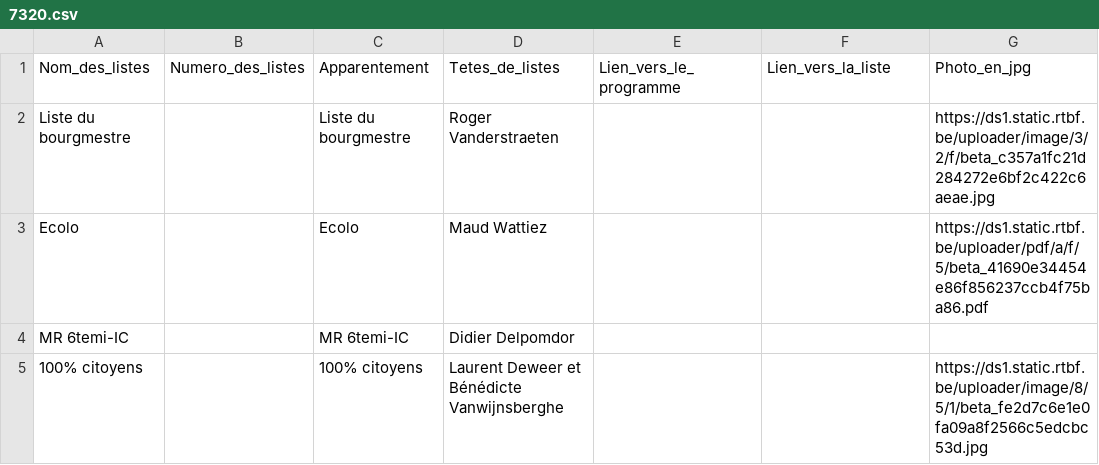
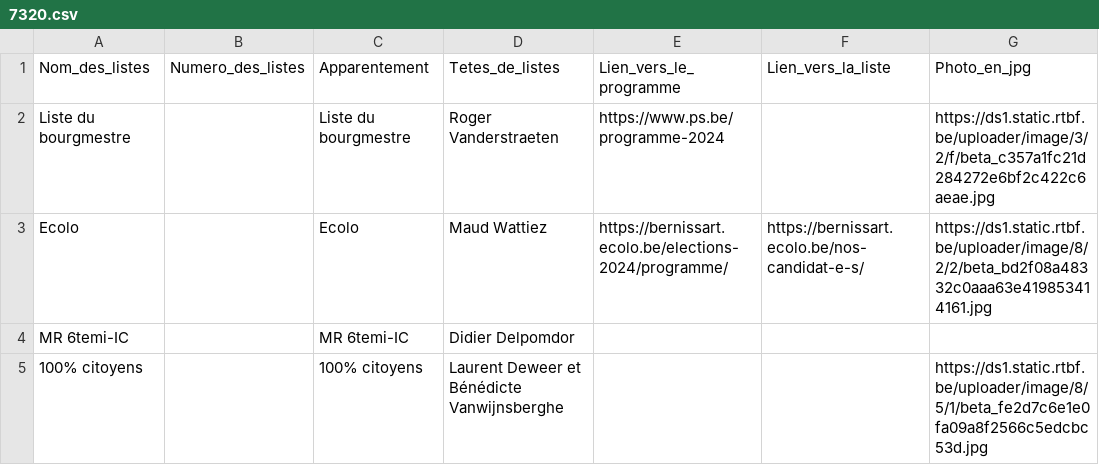
Before and after one commit to amcaw/electionslists, a CSV file: 7320.csv, drawn as a sheet.

Commit message:
Upload CSV file

```diff
--- a/7320.csv
+++ b/7320.csv
@@ -1,4 +1,4 @@
 Nom_des_listes,Numero_des_listes,Apparentement,Tetes_de_listes,Lien_vers_le_programme,Lien_vers_la_liste,Photo_en_jpg
-Liste du bourgmestre,,Liste du bourgmestre,Roger Vanderstraeten,,,https://ds1.static.rtbf.be/uploader/image/3/2/f/beta_c357a1fc21d284272e6bf2c422c6aeae.jpg
-Ecolo,,Ecolo,Maud Wattiez,,,https://ds1.static.rtbf.be/uploader/pdf/a/f/5/beta_41690e34454e86f856237ccb4f75ba86.pdf
+Liste du bourgmestre,,Liste du bourgmestre,Roger Vanderstraeten,https://www.ps.be/programme-2024,,https://ds1.static.rtbf.be/uploader/image/3/2/f/beta_c357a1fc21d284272e6bf2c422c6aeae.jpg
+Ecolo,,Ecolo,Maud Wattiez,https://bernissart.ecolo.be/elections-2024/programme/,https://bernissart.ecolo.be/nos-candidat-e-s/,https://ds1.static.rtbf.be/uploader/image/8/2/2/beta_bd2f08a48332c0aaa63e419853414161.jpg
 MR 6temi-IC,,MR 6temi-IC,Didier Delpomdor,,,
```
